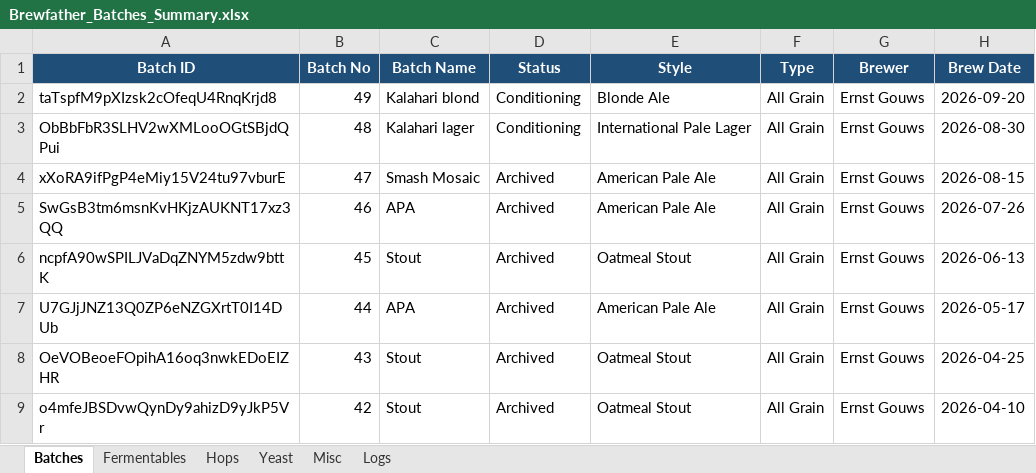
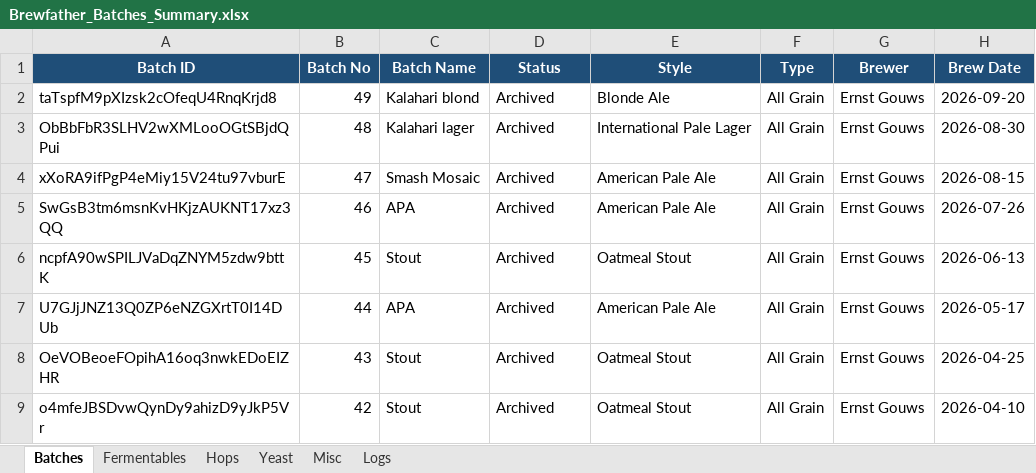
Before and after one commit to Ernstfg/brewfather-master, an Excel workbook: exports/Brewfather_Batches_Summary.xlsx, sheet Batches, drawn as a sheet; only a part is shown; values as stored, in another font and other column widths than the file's, no borders; the diff names each change by its address in the sheet, - before the commit and + after, or states it on an @@ line.

```diff
--- a/exports/Brewfather_Batches_Summary.xlsx (sheet Batches)
+++ b/exports/Brewfather_Batches_Summary.xlsx (sheet Batches)
-D2:D3 (Status): Conditioning
+D2:D3 (Status): Archived
```
Also changed, not shown: sheet Logs, exports/Brewfather_Recipes_Summary.xlsx, 7 other files.
